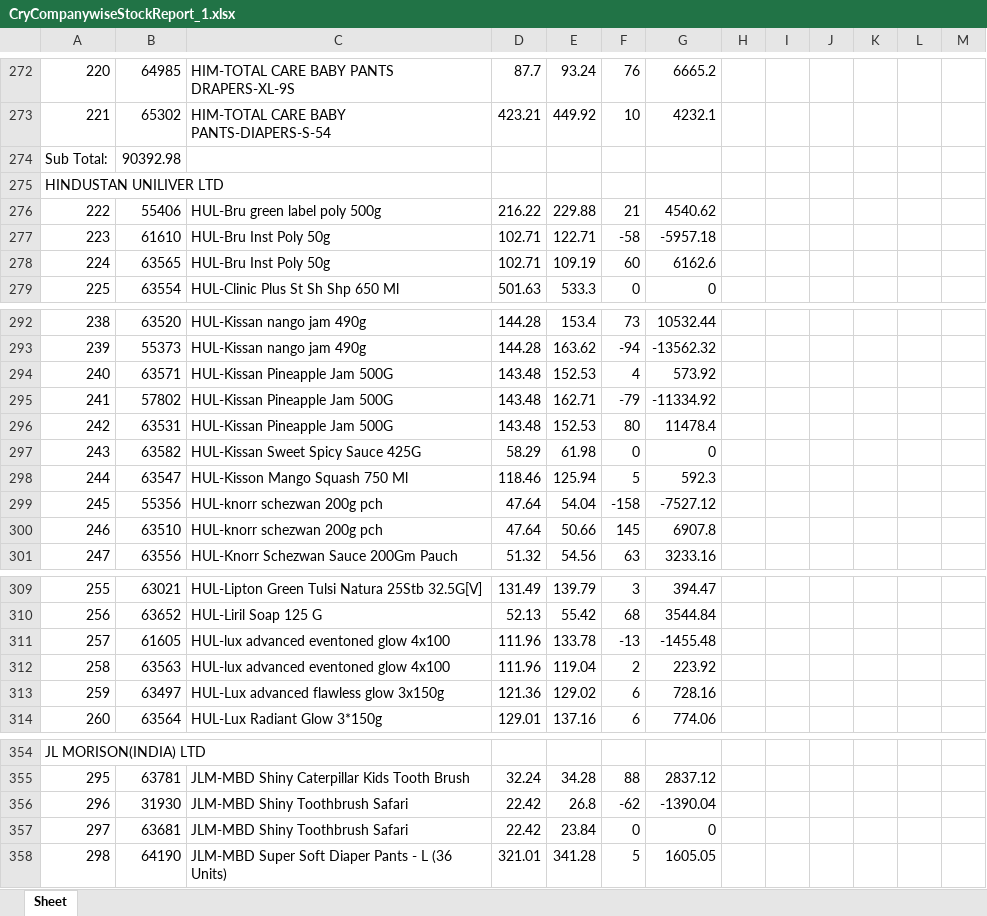
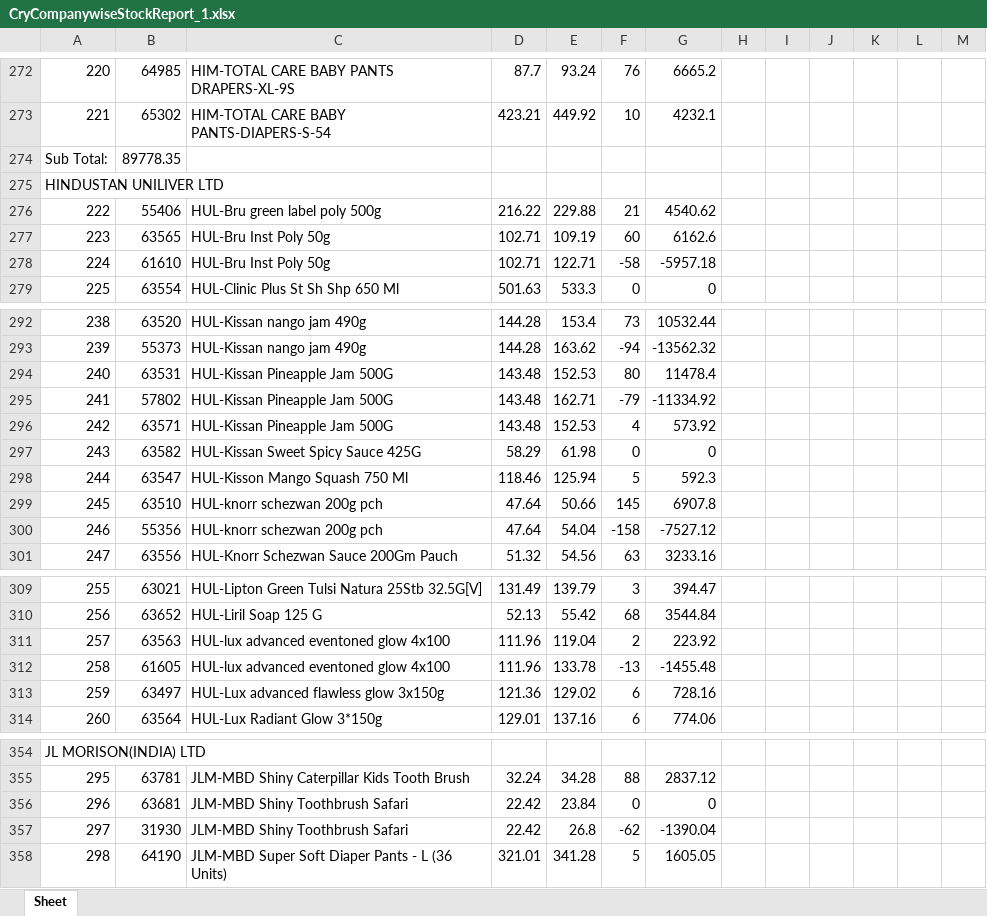
Before and after one commit to PC-Canteen/pc_canteen, an Excel workbook: CryCompanywiseStockReport_1.xlsx, sheet Sheet, drawn as a sheet; only a part is shown, gaps mark what is left out; values as stored, in another font and other column widths than the file's, no borders; removed rows and columns are numbered as before the commit, all else as after; the diff covers the shown part only; the diff names each change by its address in the sheet, - before the commit and + after, or states it on an @@ line.

```diff
--- a/CryCompanywiseStockReport_1.xlsx (sheet Sheet)
+++ b/CryCompanywiseStockReport_1.xlsx (sheet Sheet)
-B274: 90392.98
+B274: 89778.35
-row 277: 223 | 61610 | HUL-Bru Inst Poly 50g | 102.71 | 122.71 | -58 | -5957.18
-A277: 224
+A277: 223
+row 278: 224 | 61610 | HUL-Bru Inst Poly 50g | 102.71 | 122.71 | -58 | -5957.18
-B294: 63571
+B294: 63531
-F294: 4
+F294: 80
-G294: 573.92
+G294: 11478.4
-B296: 63531
+B296: 63571
-F296: 80
+F296: 4
-G296: 11478.4
+G296: 573.92
-row 299: 245 | 55356 | HUL-knorr schezwan 200g pch | 47.64 | 54.04 | -158 | -7527.12
-A299: 246
+A299: 245
+row 300: 246 | 55356 | HUL-knorr schezwan 200g pch | 47.64 | 54.04 | -158 | -7527.12
-row 311: 257 | 61605 | HUL-lux advanced eventoned glow 4x100 | 111.96 | 133.78 | -13 | -1455.48
-A311: 258
+A311: 257
+row 312: 258 | 61605 | HUL-lux advanced eventoned glow 4x100 | 111.96 | 133.78 | -13 | -1455.48
-row 356: 296 | 31930 | JLM-MBD Shiny Toothbrush Safari | 22.42 | 26.8 | -62 | -1390.04
-A356: 297
+A356: 296
+row 357: 297 | 31930 | JLM-MBD Shiny Toothbrush Safari | 22.42 | 26.8 | -62 | -1390.04
```
Also changed, not shown: 8 added rows, 8 removed rows and 53 edited cells elsewhere in this sheet.
